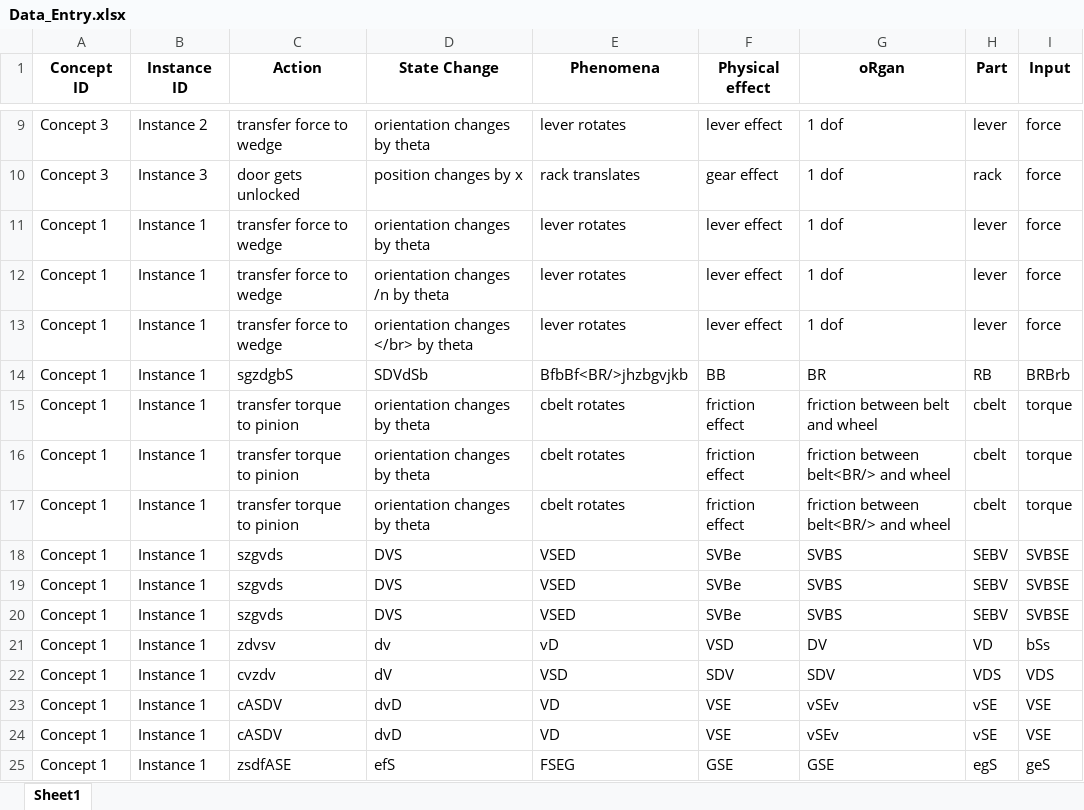
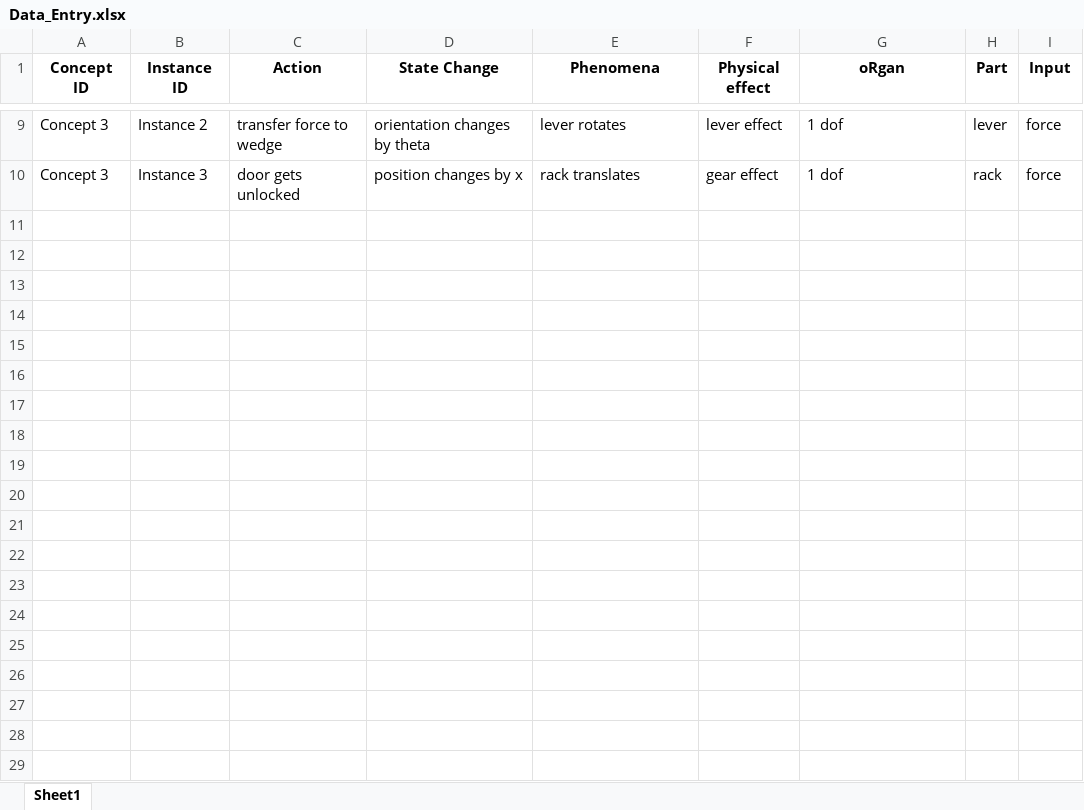
Before and after one commit to anubhabreveals/SAPPhIRE-construction, an Excel workbook: Data_Entry.xlsx, sheet Sheet1, drawn as a sheet; only a part is shown, gaps mark what is left out; values as stored, in another font and other column widths than the file's, no borders; the diff names each change by its address in the sheet, - before the commit and + after, or states it on an @@ line.

```diff
--- a/Data_Entry.xlsx (sheet Sheet1)
+++ b/Data_Entry.xlsx (sheet Sheet1)
-row 11: Concept 1 | Instance 1 | transfer force to wedge | orientation changes by theta | lever rotates | lever effect | 1 dof | lever | force
-row 12: Concept 1 | Instance 1 | transfer force to wedge | orientation changes /n by theta | lever rotates | lever effect | 1 dof | lever | force
-row 13: Concept 1 | Instance 1 | transfer force to wedge | orientation changes </br> by theta | lever rotates | lever effect | 1 dof | lever | force
-row 14: Concept 1 | Instance 1 | sgzdgbS | SDVdSb | BfbBf<BR/>jhzbgvjkb | BB | BR | RB | BRBrb
-row 15: Concept 1 | Instance 1 | transfer torque to pinion | orientation changes by theta | cbelt rotates | friction effect | friction between belt and wheel | cbelt | torque
-row 16: Concept 1 | Instance 1 | transfer torque to pinion | orientation changes by theta | cbelt rotates | friction effect | friction between belt<BR/> and wheel | cbelt | torque
-row 17: Concept 1 | Instance 1 | transfer torque to pinion | orientation changes by theta | cbelt rotates | friction effect | friction between belt<BR/> and wheel | cbelt | torque
-row 18: Concept 1 | Instance 1 | szgvds | DVS | VSED | SVBe | SVBS | SEBV | SVBSE
-row 19: Concept 1 | Instance 1 | szgvds | DVS | VSED | SVBe | SVBS | SEBV | SVBSE
-row 20: Concept 1 | Instance 1 | szgvds | DVS | VSED | SVBe | SVBS | SEBV | SVBSE
-row 21: Concept 1 | Instance 1 | zdvsv | dv | vD | VSD | DV | VD | bSs
-row 22: Concept 1 | Instance 1 | cvzdv | dV | VSD | SDV | SDV | VDS | VDS
-row 23: Concept 1 | Instance 1 | cASDV | dvD | VD | VSE | vSEv | vSE | VSE
-row 24: Concept 1 | Instance 1 | cASDV | dvD | VD | VSE | vSEv | vSE | VSE
-row 25: Concept 1 | Instance 1 | zsdfASE | efS | FSEG | GSE | GSE | egS | geS
```
Also changed, not shown: 12 other files.
